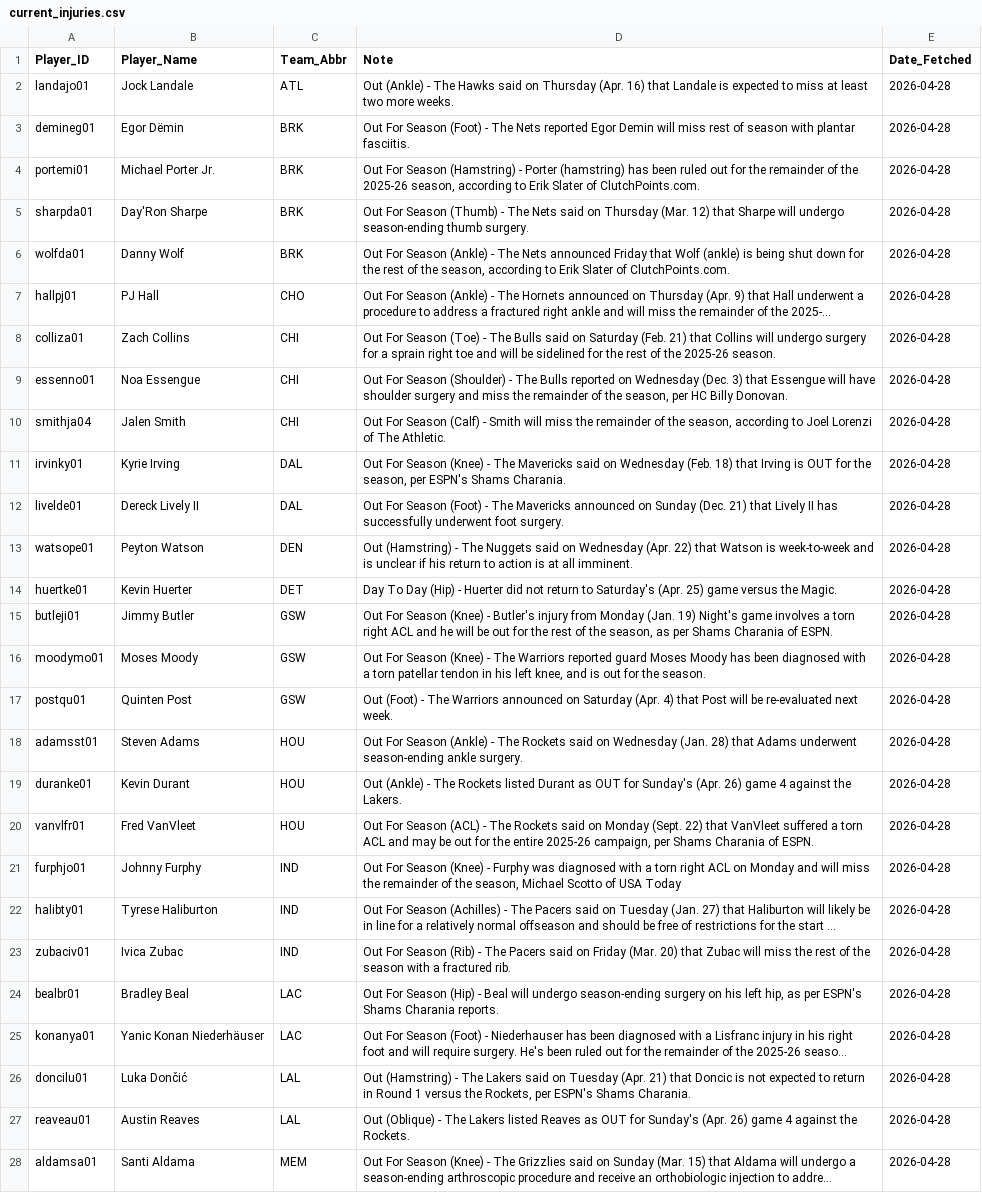
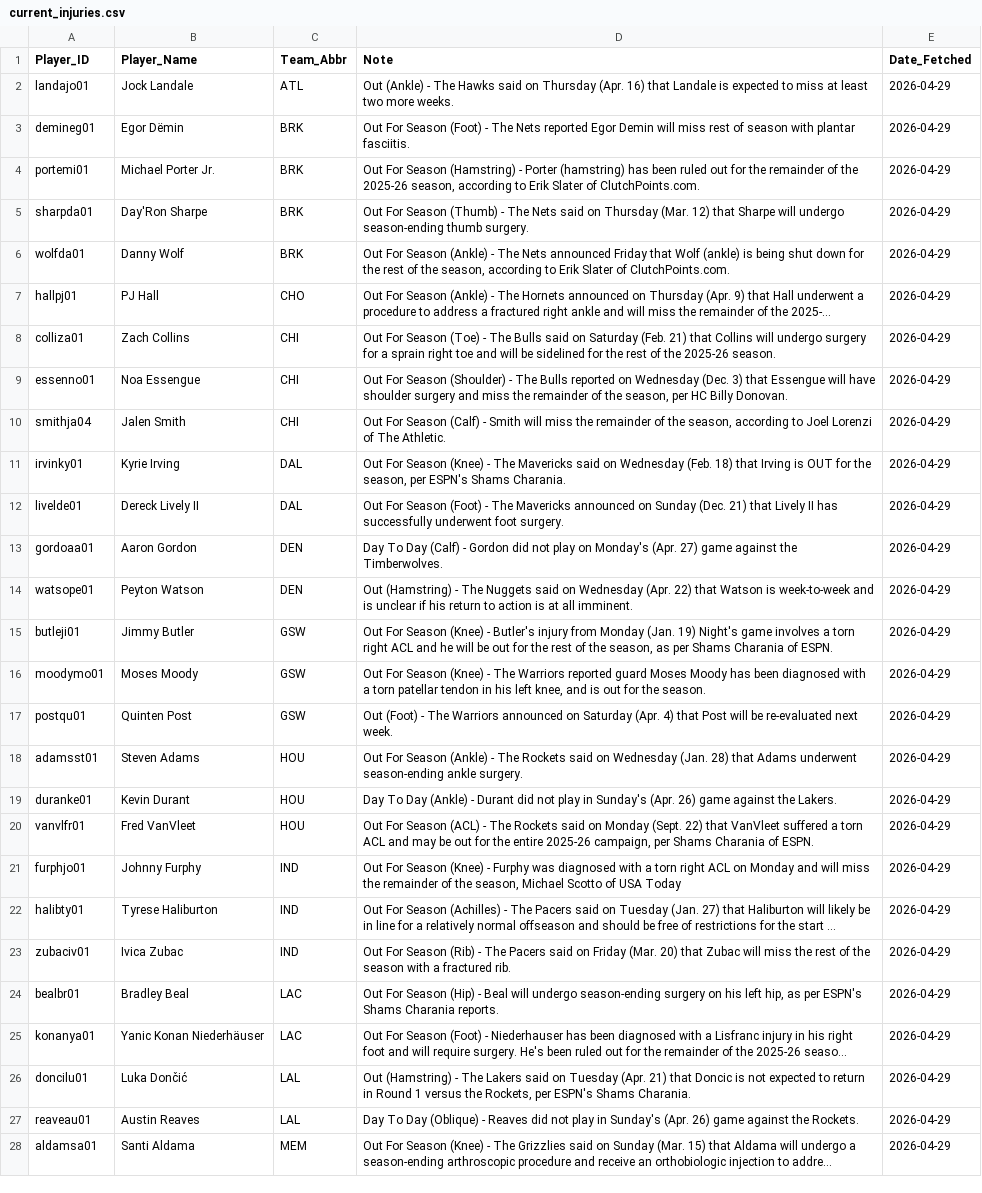
Before and after one commit to Ricky0627/nba-prediction-app, a CSV file: current_injuries.csv, drawn as a sheet; only a part is shown; long unchanged cells end in …; removed rows and columns are numbered as before the commit, all else as after; the diff covers the shown part only; the diff names each change by its address in the sheet, - before the commit and + after, or states it on an @@ line.

```diff
--- a/current_injuries.csv
+++ b/current_injuries.csv
-E2:E12 (Date_Fetched): 2026-04-28
+E2:E12 (Date_Fetched): 2026-04-29
+row 13: gordoaa01 | Aaron Gordon | DEN | Day To Day (Calf) - Gordon did not play on Monday's (Apr. 27) game against the Timberwolves. | 2026-04-29
-E14 (Date_Fetched): 2026-04-28
+E14 (Date_Fetched): 2026-04-29
-row 14: huertke01 | Kevin Huerter | DET | Day To Day (Hip) - Huerter did not return to Saturday's (Apr. 25) game versus the Magic. | 2026-04-28
-E15:E28 (Date_Fetched): 2026-04-28
+E15:E28 (Date_Fetched): 2026-04-29
-D19 (Note): Out (Ankle) - The Rockets listed Durant as OUT for Sunday's (Apr. 26) game 4 against the…
+D19 (Note): Day To Day (Ankle) - Durant did not play in Sunday's (Apr. 26) game against the…
-D27 (Note): Out (Oblique) - The Lakers listed Reaves as OUT for Sunday's (Apr. 26) game 4 against the…
+D27 (Note): Day To Day (Oblique) - Reaves did not play in Sunday's (Apr. 26) game against the…
```
Also changed, not shown: 1 added row, 1 removed row and 31 edited cells elsewhere in this file, final_analysis_report.csv, final_analysis_report_graded.csv, 14 other files.
